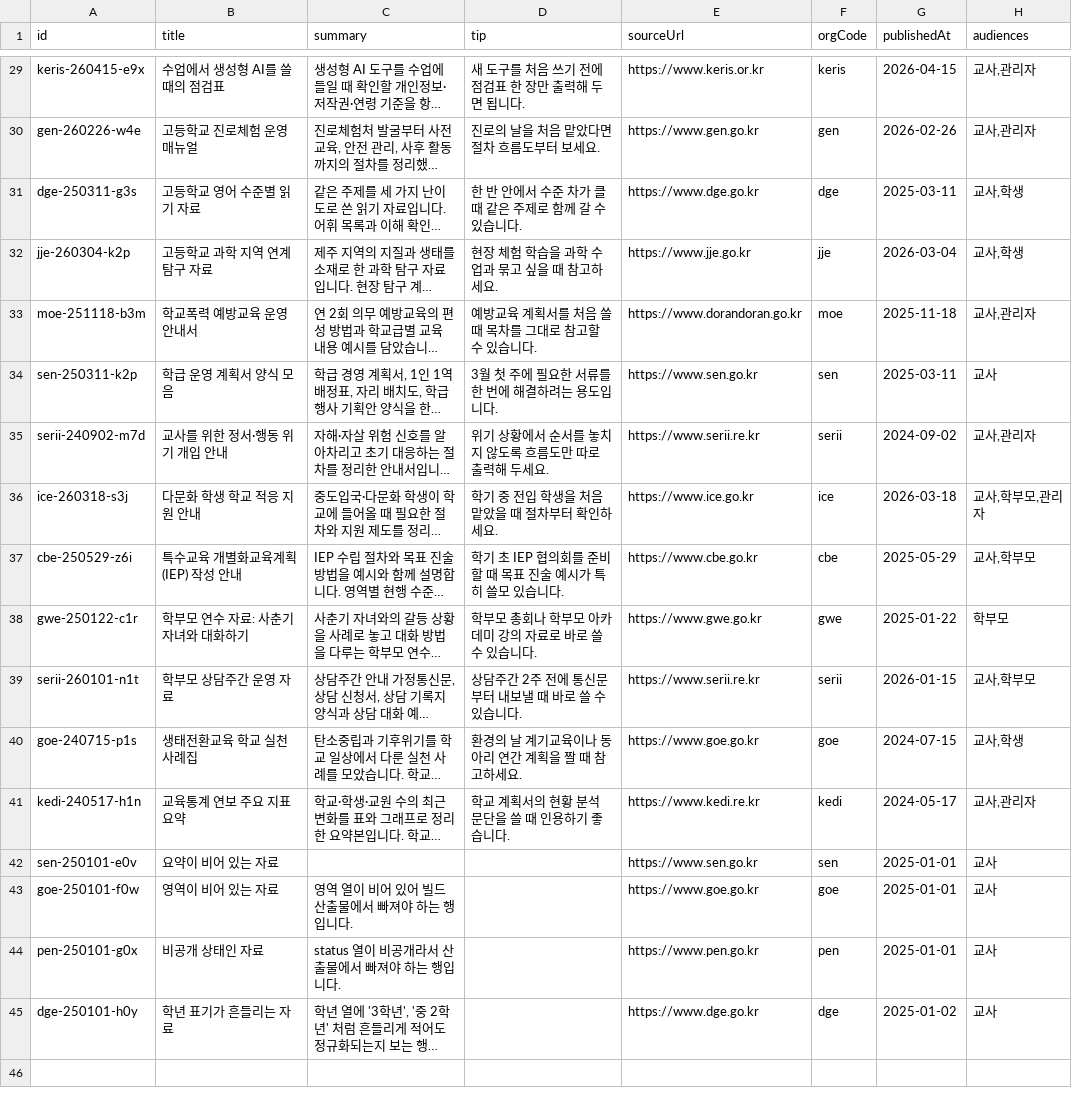
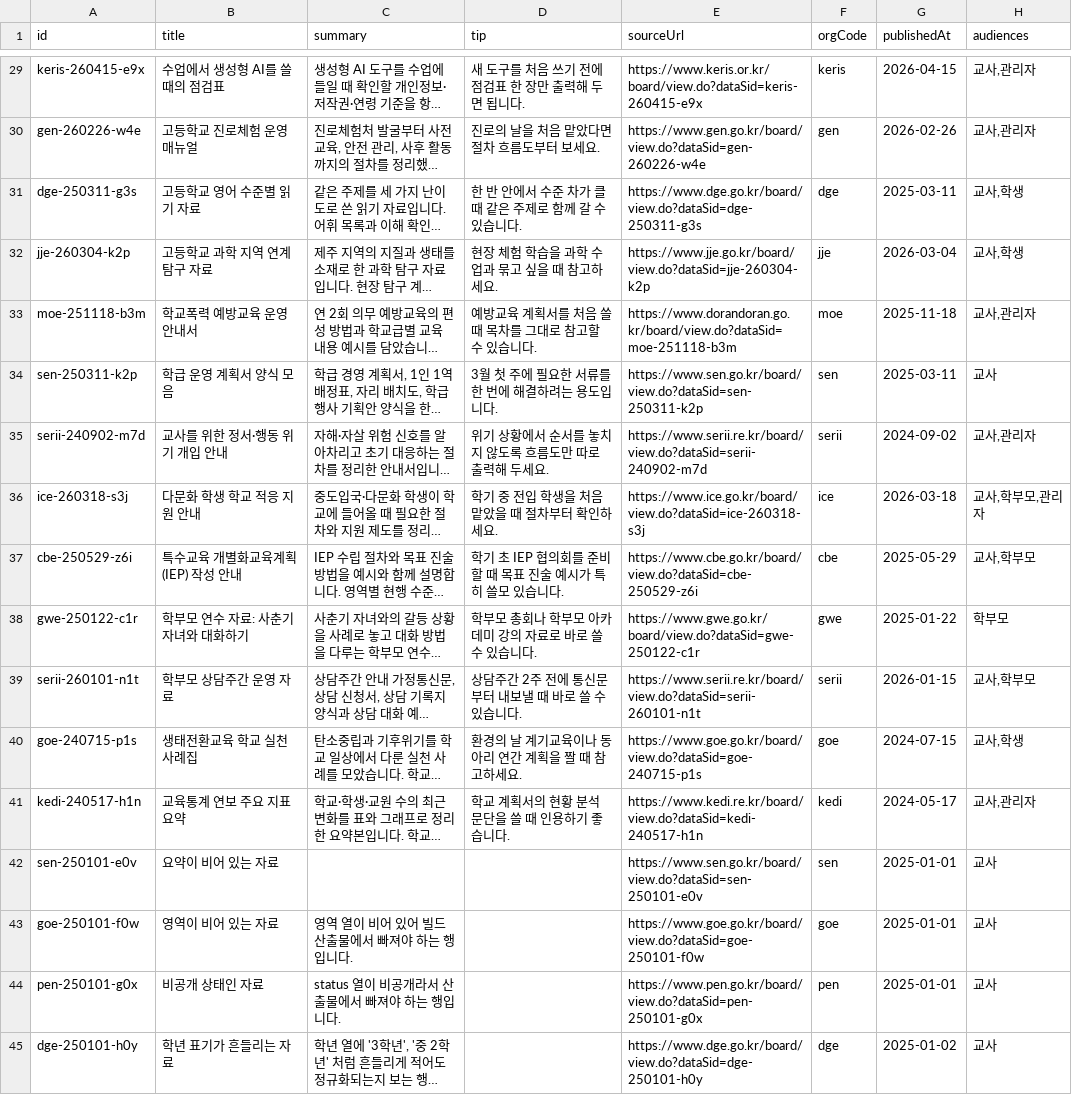
Before and after one commit to moonsul0422-ai/onjaryo, a CSV file: scripts/seed/resources.csv, drawn as a sheet; only a part is shown, gaps mark what is left out; long unchanged cells end in …; the diff covers the shown part only; the diff names each change by its address in the sheet, - before the commit and + after, or states it on an @@ line.

```diff
--- a/scripts/seed/resources.csv
+++ b/scripts/seed/resources.csv
-E29 (sourceUrl): https://www.keris.or.kr
+E29 (sourceUrl): https://www.keris.or.kr/board/view.do?dataSid=keris-260415-e9x
-E30 (sourceUrl): https://www.gen.go.kr
+E30 (sourceUrl): https://www.gen.go.kr/board/view.do?dataSid=gen-260226-w4e
-E31 (sourceUrl): https://www.dge.go.kr
+E31 (sourceUrl): https://www.dge.go.kr/board/view.do?dataSid=dge-250311-g3s
-E32 (sourceUrl): https://www.jje.go.kr
+E32 (sourceUrl): https://www.jje.go.kr/board/view.do?dataSid=jje-260304-k2p
-E33 (sourceUrl): https://www.dorandoran.go.kr
+E33 (sourceUrl): https://www.dorandoran.go.kr/board/view.do?dataSid=moe-251118-b3m
-E34 (sourceUrl): https://www.sen.go.kr
+E34 (sourceUrl): https://www.sen.go.kr/board/view.do?dataSid=sen-250311-k2p
-E35 (sourceUrl): https://www.serii.re.kr
+E35 (sourceUrl): https://www.serii.re.kr/board/view.do?dataSid=serii-240902-m7d
-E36 (sourceUrl): https://www.ice.go.kr
+E36 (sourceUrl): https://www.ice.go.kr/board/view.do?dataSid=ice-260318-s3j
-E37 (sourceUrl): https://www.cbe.go.kr
+E37 (sourceUrl): https://www.cbe.go.kr/board/view.do?dataSid=cbe-250529-z6i
-E38 (sourceUrl): https://www.gwe.go.kr
+E38 (sourceUrl): https://www.gwe.go.kr/board/view.do?dataSid=gwe-250122-c1r
-E39 (sourceUrl): https://www.serii.re.kr
+E39 (sourceUrl): https://www.serii.re.kr/board/view.do?dataSid=serii-260101-n1t
-E40 (sourceUrl): https://www.goe.go.kr
+E40 (sourceUrl): https://www.goe.go.kr/board/view.do?dataSid=goe-240715-p1s
-E41 (sourceUrl): https://www.kedi.re.kr
+E41 (sourceUrl): https://www.kedi.re.kr/board/view.do?dataSid=kedi-240517-h1n
-E42 (sourceUrl): https://www.sen.go.kr
+E42 (sourceUrl): https://www.sen.go.kr/board/view.do?dataSid=sen-250101-e0v
-E43 (sourceUrl): https://www.goe.go.kr
+E43 (sourceUrl): https://www.goe.go.kr/board/view.do?dataSid=goe-250101-f0w
-E44 (sourceUrl): https://www.pen.go.kr
+E44 (sourceUrl): https://www.pen.go.kr/board/view.do?dataSid=pen-250101-g0x
-E45 (sourceUrl): https://www.dge.go.kr
+E45 (sourceUrl): https://www.dge.go.kr/board/view.do?dataSid=dge-250101-h0y
```
Also changed, not shown: 27 edited cells elsewhere in this file, 2 other files.
